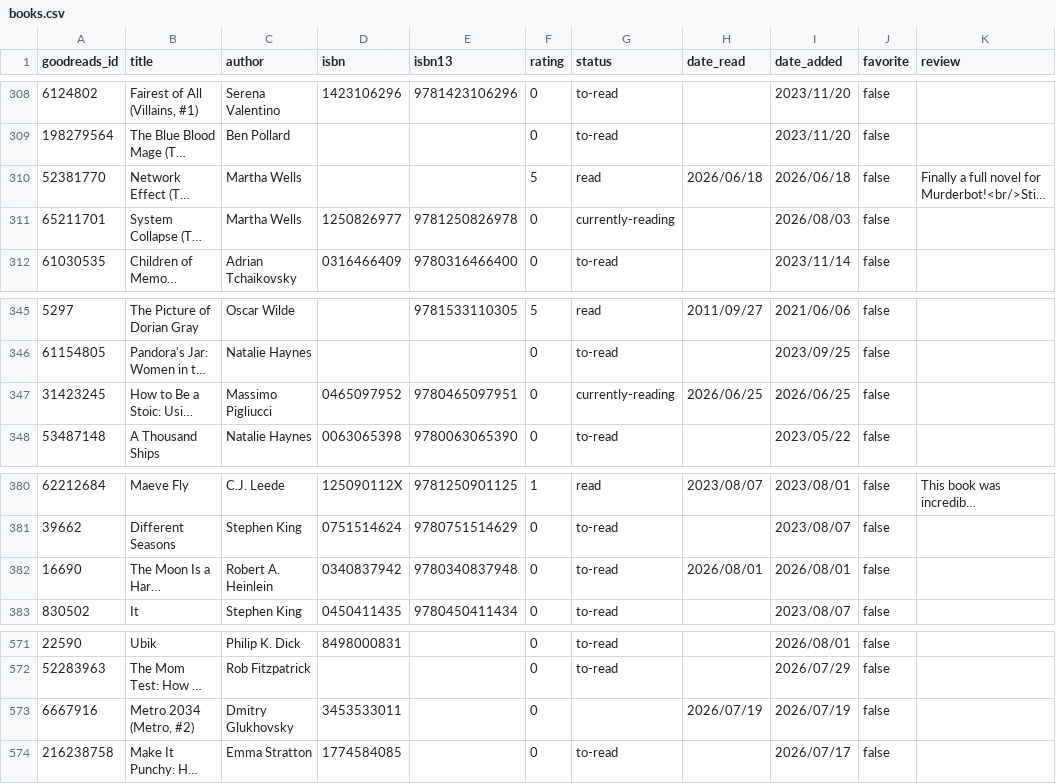
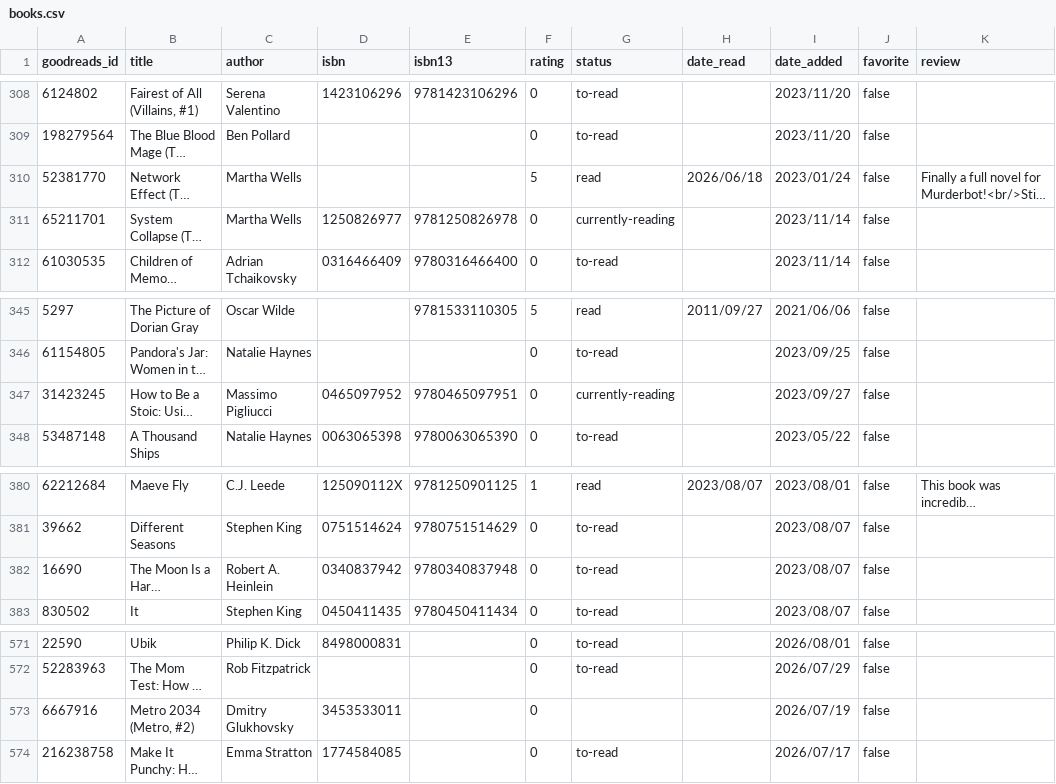
Before and after one commit to ItzaMi/itzami-blog, a CSV file: content/reading/books.csv, drawn as a sheet; only a part is shown, gaps mark what is left out; long unchanged cells end in …; the diff covers the shown part only; the diff names each change by its address in the sheet, - before the commit and + after, or states it on an @@ line.

```diff
--- a/content/reading/books.csv
+++ b/content/reading/books.csv
-I310 (date_added): 2026/06/18
+I310 (date_added): 2023/01/24
-I311 (date_added): 2026/08/03
+I311 (date_added): 2023/11/14
-H347 (date_read): 2026/06/25
+H347 (date_read): (empty)
-I347 (date_added): 2026/06/25
+I347 (date_added): 2023/09/27
-H382 (date_read): 2026/08/01
+H382 (date_read): (empty)
-I382 (date_added): 2026/08/01
+I382 (date_added): 2023/08/07
-H573 (date_read): 2026/07/19
+H573 (date_read): (empty)
```
Also changed, not shown: 47 edited cells elsewhere in this file, 5 other files.
